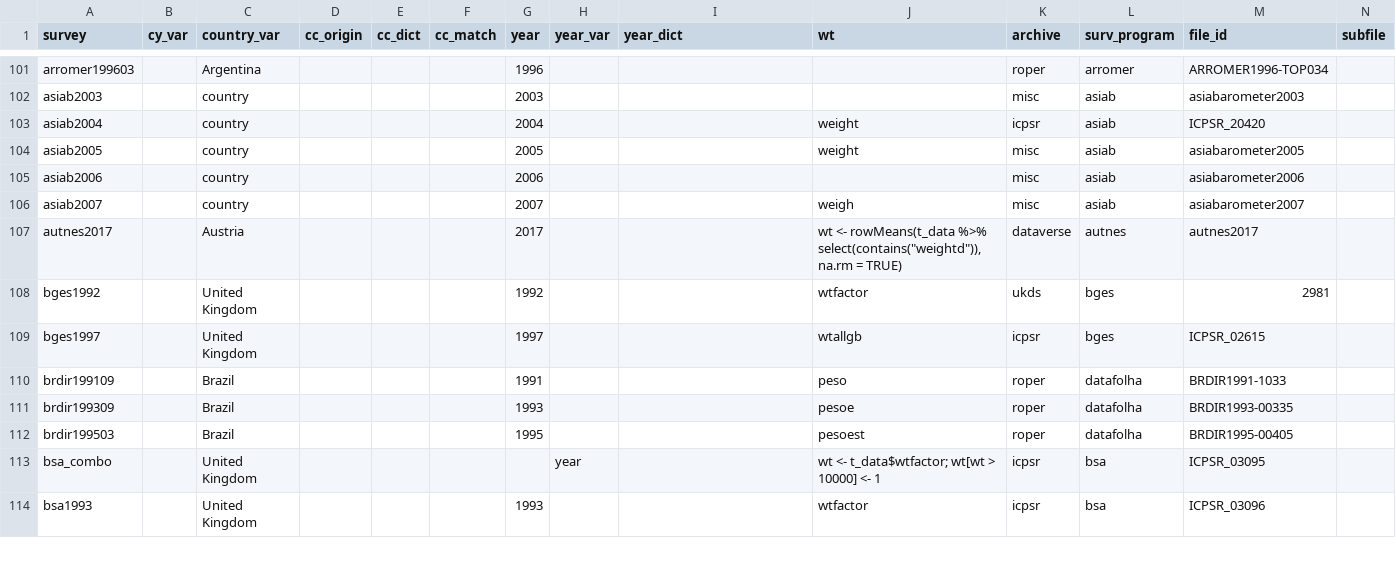
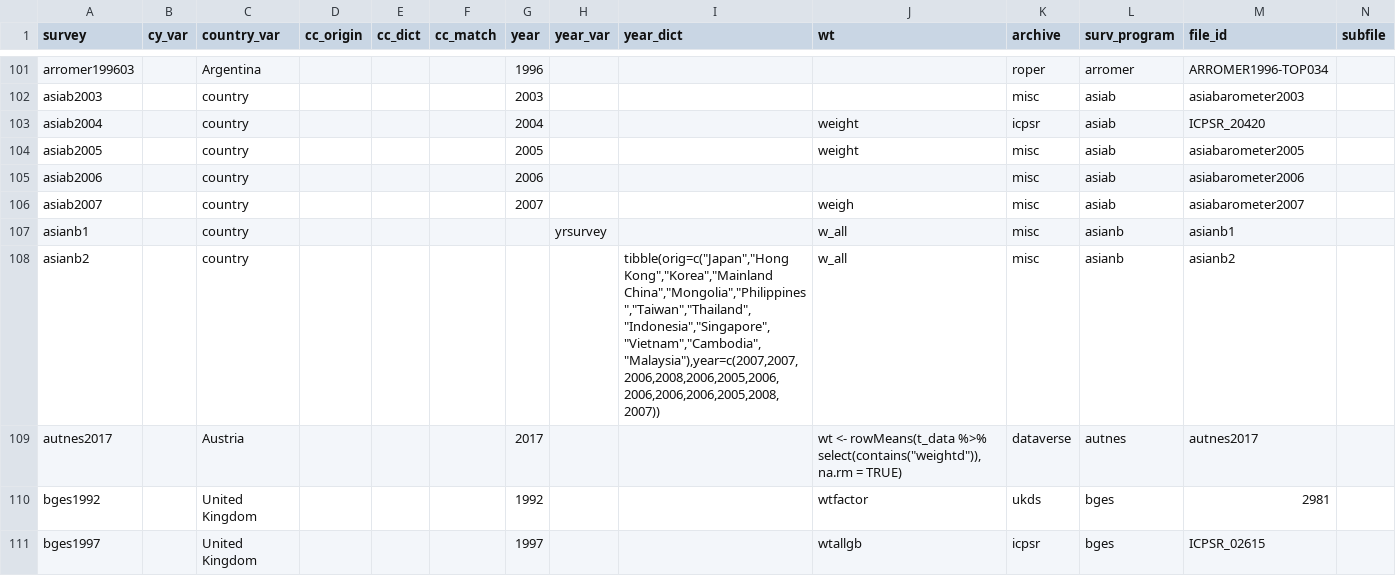
Before and after one commit to fsolt/DCPOtools, a CSV file: data/surveys_data.csv, drawn as a sheet; only a part is shown, gaps mark what is left out; the shorter side is filled out with more unchanged rows; rows hold the shown columns only; the diff names each change by its address in the sheet, - before the commit and + after, or states it on an @@ line.

Commit message:
add asianb1, asianb2

```diff
--- a/data/surveys_data.csv
+++ b/data/surveys_data.csv
+row 107: asianb1 |  | country |  |  |  |  | yrsurvey |  | w_all | misc | asianb | asianb1
+row 108: asianb2 |  | country |  |  |  |  |  | tibble(orig=c("Japan","Hong Kong","Korea","Mainland China","Mongolia","Philippines","Taiwan","Thailand","Indonesia","Singapore","Vietnam","Cambodia","Malaysia"),year=c(2007,2007,2006,2008,2006,2005,2006,2006,2006,2006,2005,2008,2007)) | w_all | misc | asianb | asianb2
```
Also changed, not shown: 1 other file.
